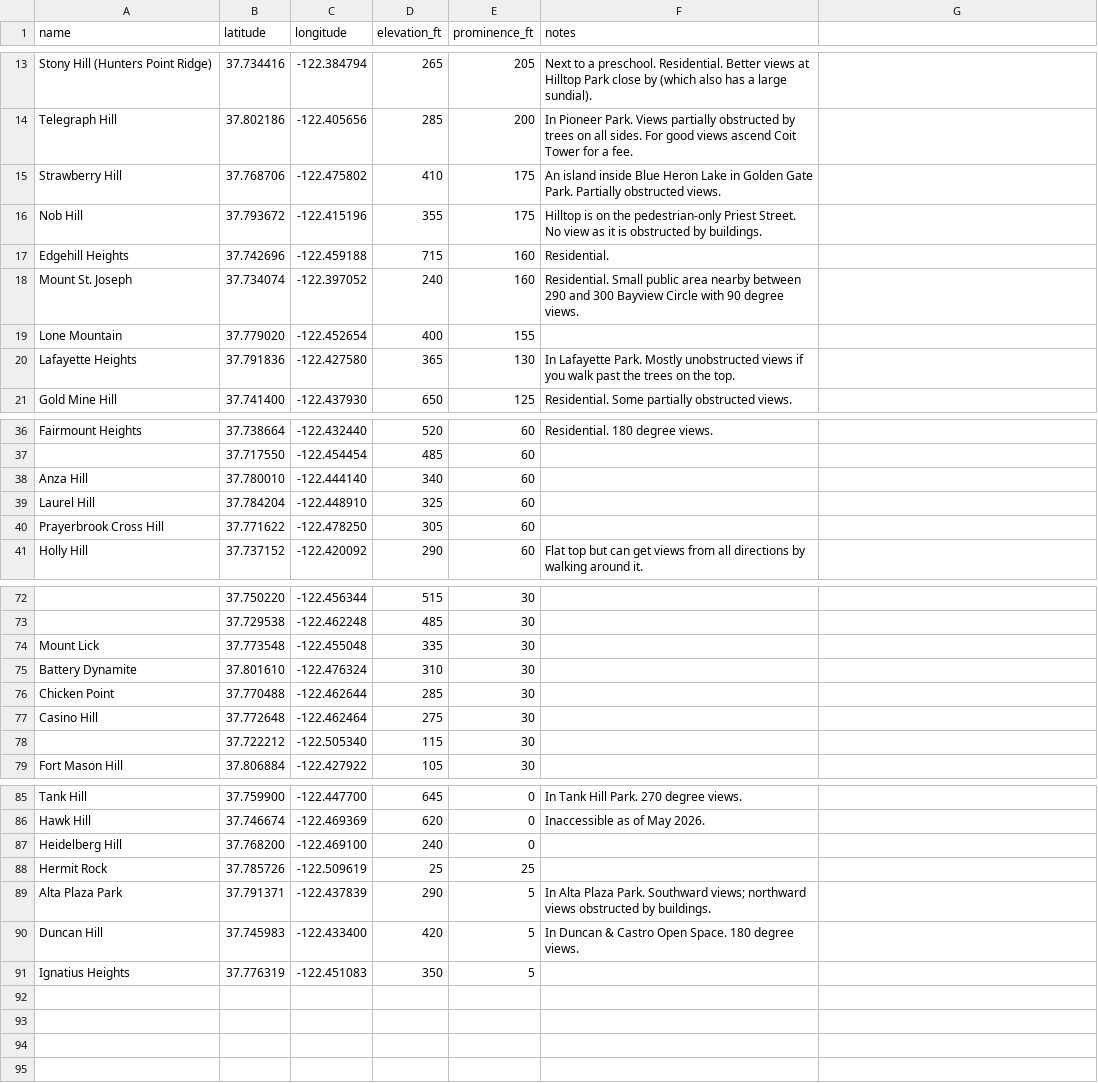
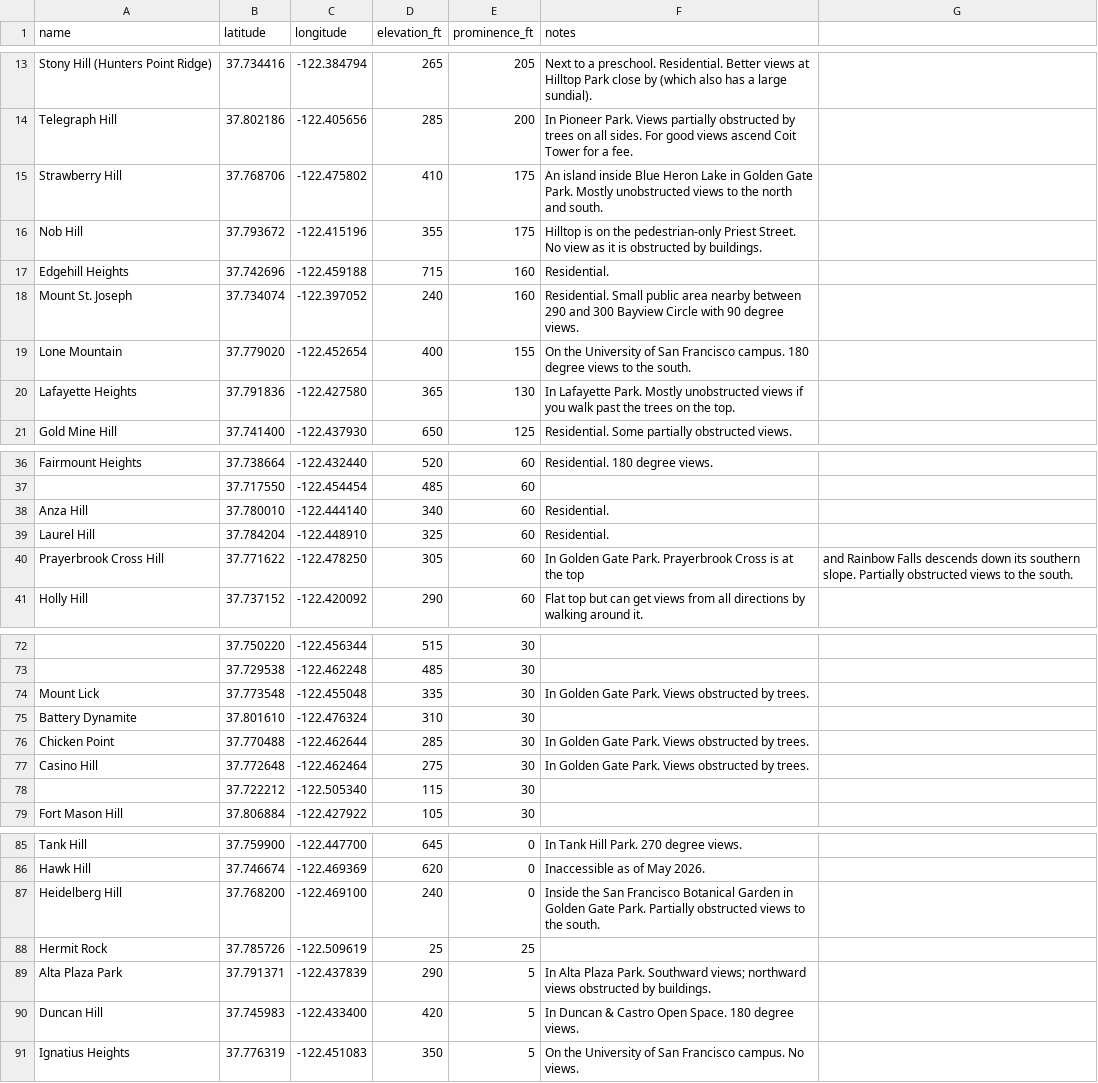
Before and after one commit to The-Turtle/the-turtle.github.io, a CSV file: other/sfhills.csv, drawn as a sheet; only a part is shown, gaps mark what is left out; the diff names each change by its address in the sheet, - before the commit and + after, or states it on an @@ line.

Commit message:
added hills

```diff
--- a/other/sfhills.csv
+++ b/other/sfhills.csv
-F15 (notes): …Gate Park. Partially obstructed views.
+F15 (notes): …Gate Park. Mostly unobstructed views to the north and south.
-F19 (notes): (empty)
+F19 (notes): On the University of San Francisco campus. 180 degree views to the south.
-F38:F39 (notes): (empty)
+F38:F39 (notes): Residential.
-F40 (notes): (empty)
+F40 (notes): In Golden Gate Park. Prayerbrook Cross is at the top
-G40: (empty)
+G40: and Rainbow Falls descends down its southern slope. Partially obstructed views to the south.
-F74 (notes): (empty)
+F74 (notes): In Golden Gate Park. Views obstructed by trees.
-F76:F77 (notes): (empty)
+F76:F77 (notes): In Golden Gate Park. Views obstructed by trees.
-F87 (notes): (empty)
+F87 (notes): Inside the San Francisco Botanical Garden in Golden Gate Park. Partially obstructed views to the south.
-F91 (notes): (empty)
+F91 (notes): On the University of San Francisco campus. No views.
```
